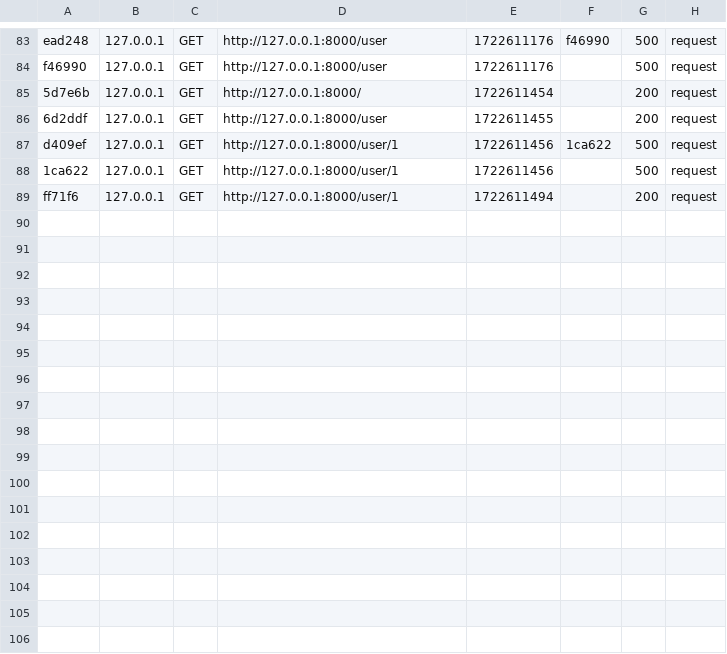
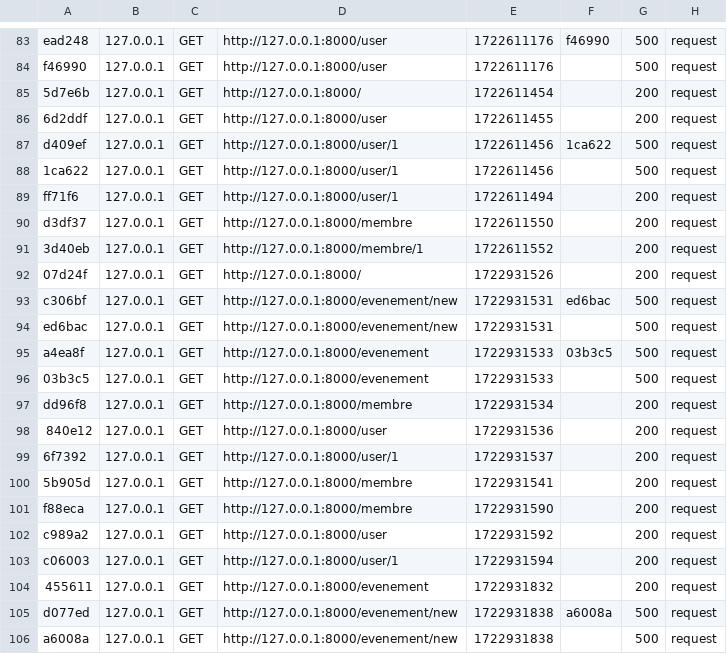
Before and after one commit to Hippolyte-Gander/BCKR, a CSV file: var/cache/dev/profiler/index.csv, drawn as a sheet; only a part is shown, gaps mark what is left out.

Commit message:
ajout des vues "Evenement" ajout attribut "visibilite" à Evenement

```diff
--- a/var/cache/dev/profiler/index.csv
+++ b/var/cache/dev/profiler/index.csv
@@ -89 +89,18 @@ d409ef,127.0.0.1,GET,http://127.0.0.1:8000/user/1,1722611456,1ca622,500,request
 ff71f6,127.0.0.1,GET,http://127.0.0.1:8000/user/1,1722611494,,200,request
+d3df37,127.0.0.1,GET,http://127.0.0.1:8000/membre,1722611550,,200,request
+3d40eb,127.0.0.1,GET,http://127.0.0.1:8000/membre/1,1722611552,,200,request
+07d24f,127.0.0.1,GET,http://127.0.0.1:8000/,1722931526,,200,request
+c306bf,127.0.0.1,GET,http://127.0.0.1:8000/evenement/new,1722931531,ed6bac,500,request
+ed6bac,127.0.0.1,GET,http://127.0.0.1:8000/evenement/new,1722931531,,500,request
+a4ea8f,127.0.0.1,GET,http://127.0.0.1:8000/evenement,1722931533,03b3c5,500,request
+03b3c5,127.0.0.1,GET,http://127.0.0.1:8000/evenement,1722931533,,500,request
+dd96f8,127.0.0.1,GET,http://127.0.0.1:8000/membre,1722931534,,200,request
+840e12,127.0.0.1,GET,http://127.0.0.1:8000/user,1722931536,,200,request
+6f7392,127.0.0.1,GET,http://127.0.0.1:8000/user/1,1722931537,,200,request
+5b905d,127.0.0.1,GET,http://127.0.0.1:8000/membre,1722931541,,200,request
+f88eca,127.0.0.1,GET,http://127.0.0.1:8000/membre,1722931590,,200,request
+c989a2,127.0.0.1,GET,http://127.0.0.1:8000/user,1722931592,,200,request
+c06003,127.0.0.1,GET,http://127.0.0.1:8000/user/1,1722931594,,200,request
+455611,127.0.0.1,GET,http://127.0.0.1:8000/evenement,1722931832,,200,request
+d077ed,127.0.0.1,GET,http://127.0.0.1:8000/evenement/new,1722931838,a6008a,500,request
+a6008a,127.0.0.1,GET,http://127.0.0.1:8000/evenement/new,1722931838,,500,request
```
Also changed, not shown: 27 other files.
